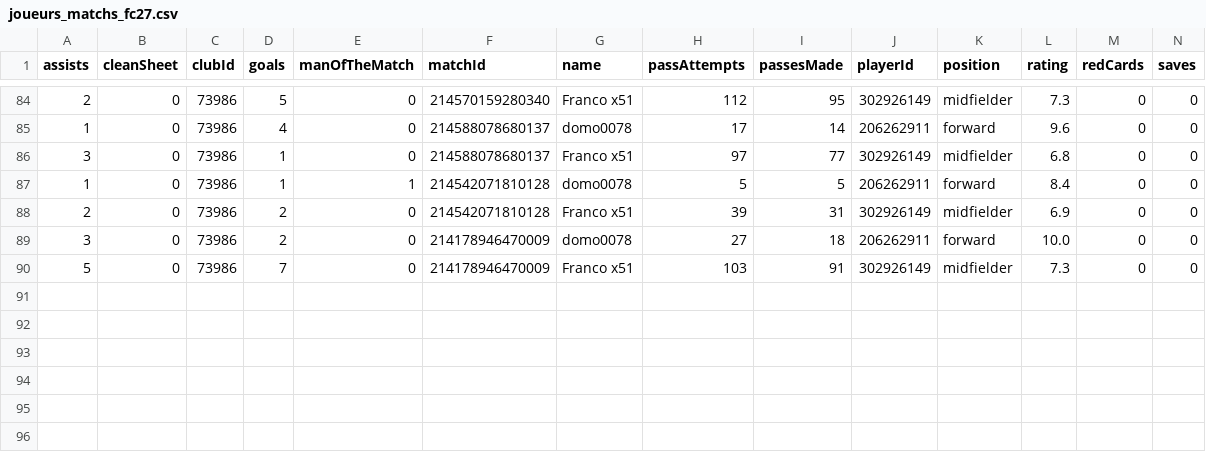
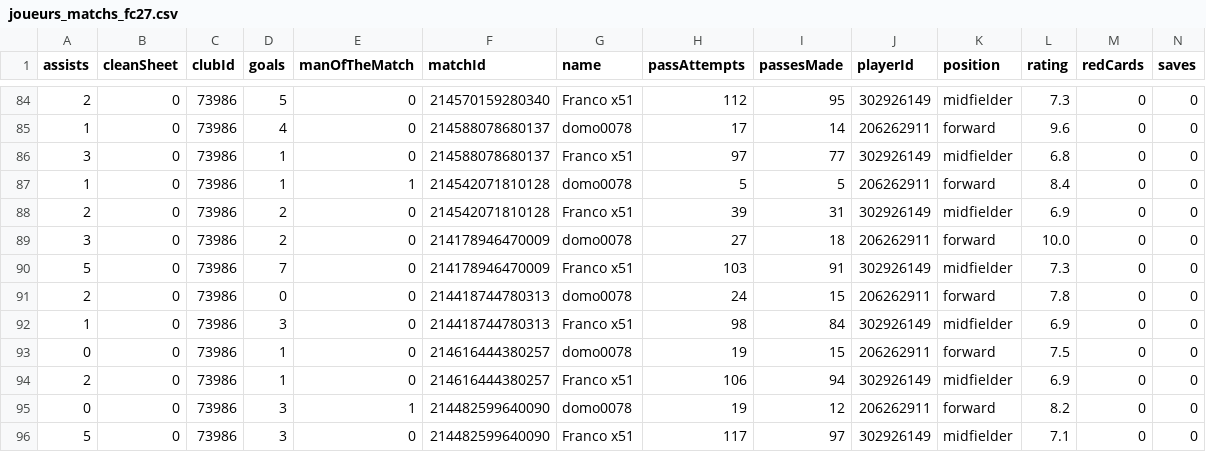
Before and after one commit to Francox51/fc27-stats, a CSV file: joueurs_matchs_fc27.csv, drawn as a sheet; only a part is shown, gaps mark what is left out; rows hold the shown columns only; the diff names each change by its address in the sheet, - before the commit and + after, or states it on an @@ line.

```diff
--- a/joueurs_matchs_fc27.csv
+++ b/joueurs_matchs_fc27.csv
+row 91: 2 | 0 | 73986 | 0 | 0 | 214418744780313 | domo0078 | 24 | 15 | 206262911 | forward | 7.8 | 0 | 0
+row 92: 1 | 0 | 73986 | 3 | 0 | 214418744780313 | Franco x51 | 98 | 84 | 302926149 | midfielder | 6.9 | 0 | 0
+row 93: 0 | 0 | 73986 | 1 | 0 | 214616444380257 | domo0078 | 19 | 15 | 206262911 | forward | 7.5 | 0 | 0
+row 94: 2 | 0 | 73986 | 1 | 0 | 214616444380257 | Franco x51 | 106 | 94 | 302926149 | midfielder | 6.9 | 0 | 0
+row 95: 0 | 0 | 73986 | 3 | 1 | 214482599640090 | domo0078 | 19 | 12 | 206262911 | forward | 8.2 | 0 | 0
+row 96: 5 | 0 | 73986 | 3 | 0 | 214482599640090 | Franco x51 | 117 | 97 | 302926149 | midfielder | 7.1 | 0 | 0
```
Also changed, not shown: adversaires_joueurs_fc27.csv, matchs_fc27.csv, 3 other files.
